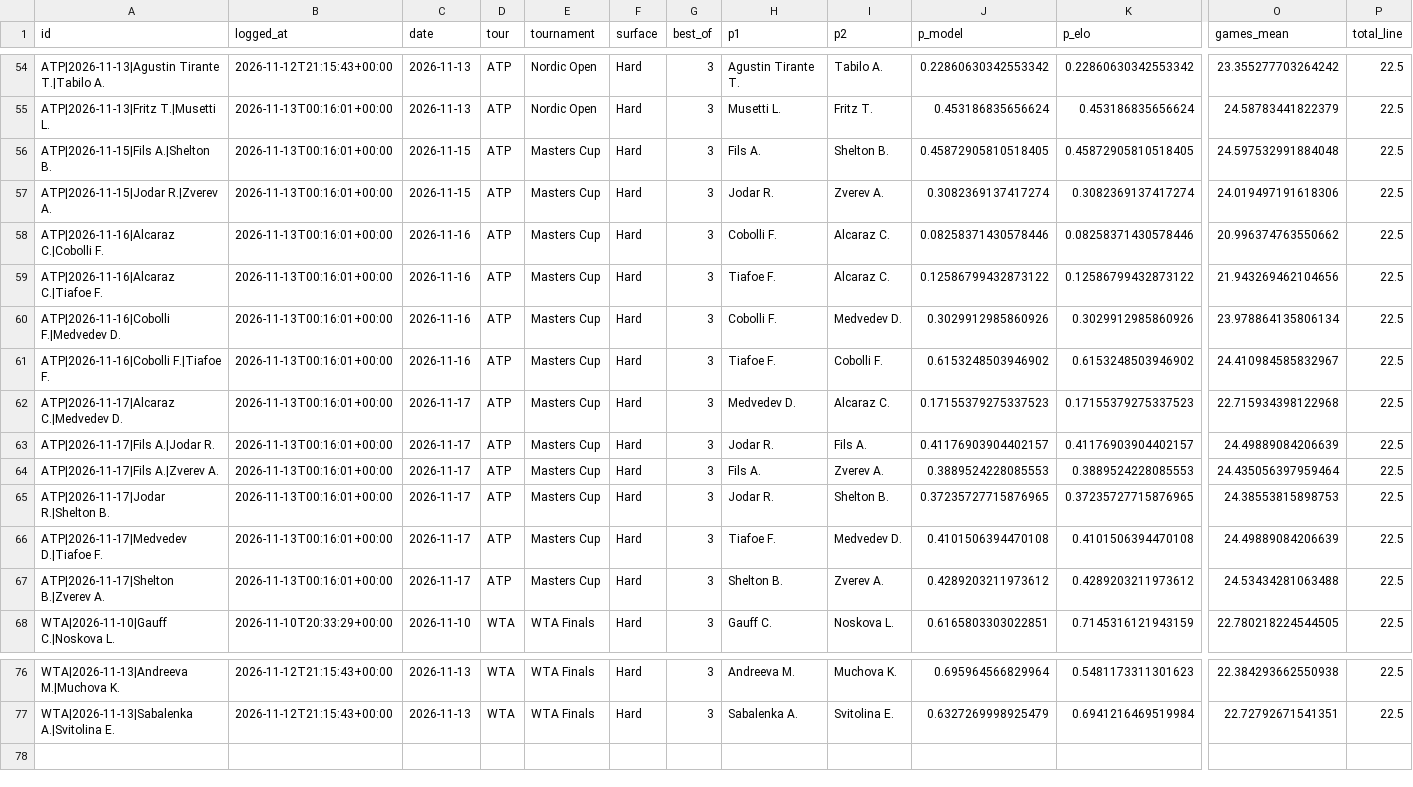
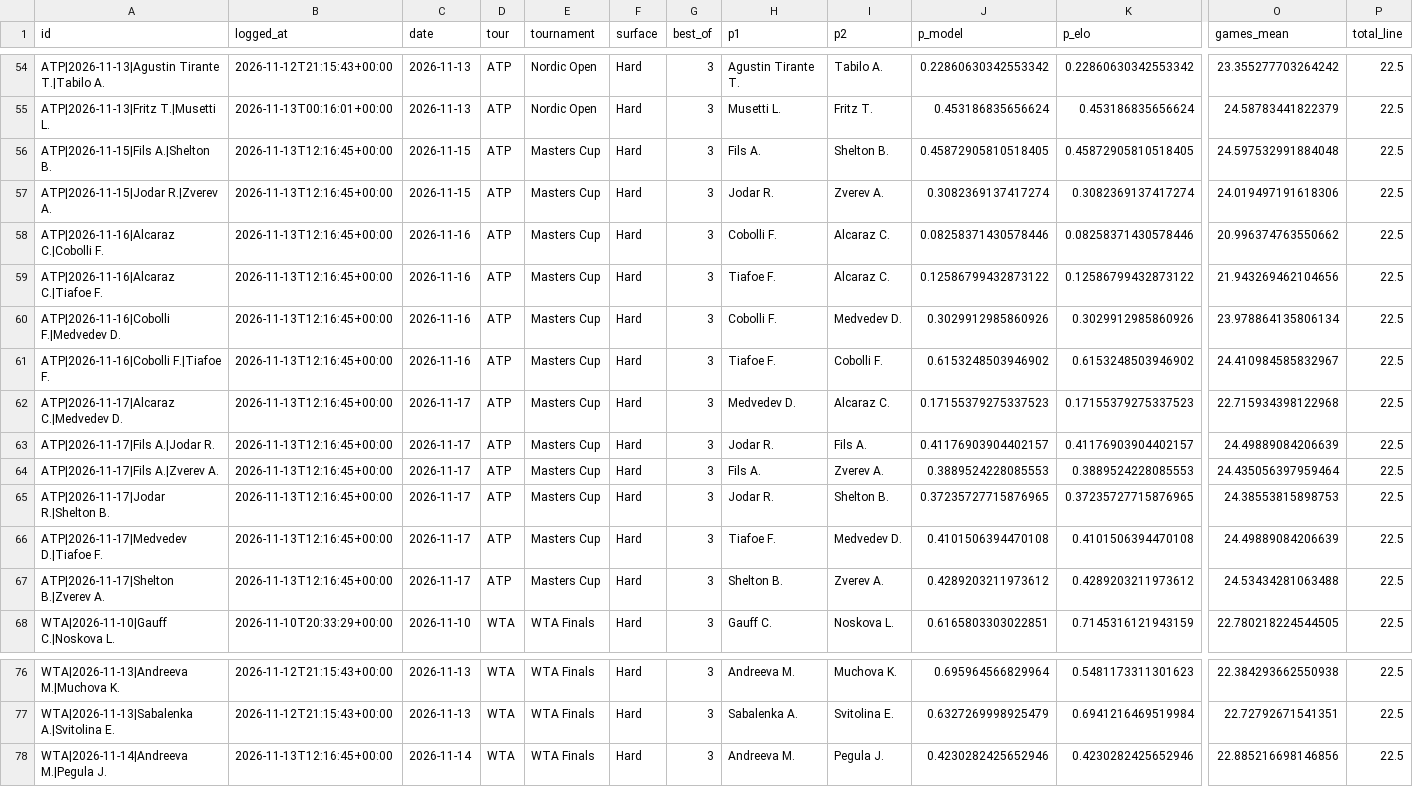
Before and after one commit to safe-n/flask-football-app, a CSV file: tennis/predictions.csv, drawn as a sheet; only a part is shown, gaps mark what is left out; rows hold the shown columns only; the diff names each change by its address in the sheet, - before the commit and + after, or states it on an @@ line.

Commit message:
tennis predictions: 77 prognoz

```diff
--- a/tennis/predictions.csv
+++ b/tennis/predictions.csv
-B56:B67 (logged_at): 2026-11-13T00:16:01+00:00
+B56:B67 (logged_at): 2026-11-13T12:16:45+00:00
+row 78: WTA|2026-11-14|Andreeva M.|Pegula J. | 2026-11-13T12:16:45+00:00 | 2026-11-14 | WTA | WTA Finals | Hard | 3 | Andreeva M. | Pegula J. | 0.4230282425652946 | 0.4230282425652946 | 22.885216698146856 | 22.5
```
